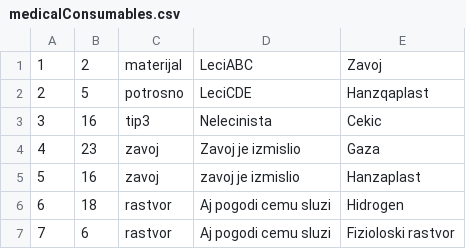
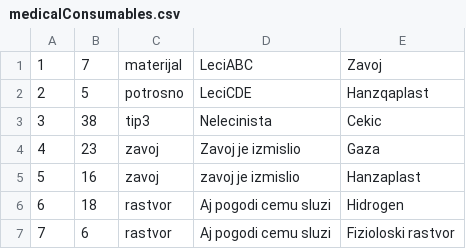
Before and after one commit to Selich/SIMS-HCI, a CSV file: Project/Resources/Data/medicalConsumables.csv, drawn as a sheet.

```diff
--- a/Project/Resources/Data/medicalConsumables.csv
+++ b/Project/Resources/Data/medicalConsumables.csv
@@ -1,4 +1,4 @@
-1,2,materijal,LeciABC,Zavoj
+1,7,materijal,LeciABC,Zavoj
 2,5,potrosno,LeciCDE,Hanzqaplast
-3,16,tip3,Nelecinista,Cekic
+3,38,tip3,Nelecinista,Cekic
 4,23,zavoj,Zavoj je izmislio,Gaza
```
Also changed, not shown: Project/Resources/Data/medicines.csv, 2 other files.
